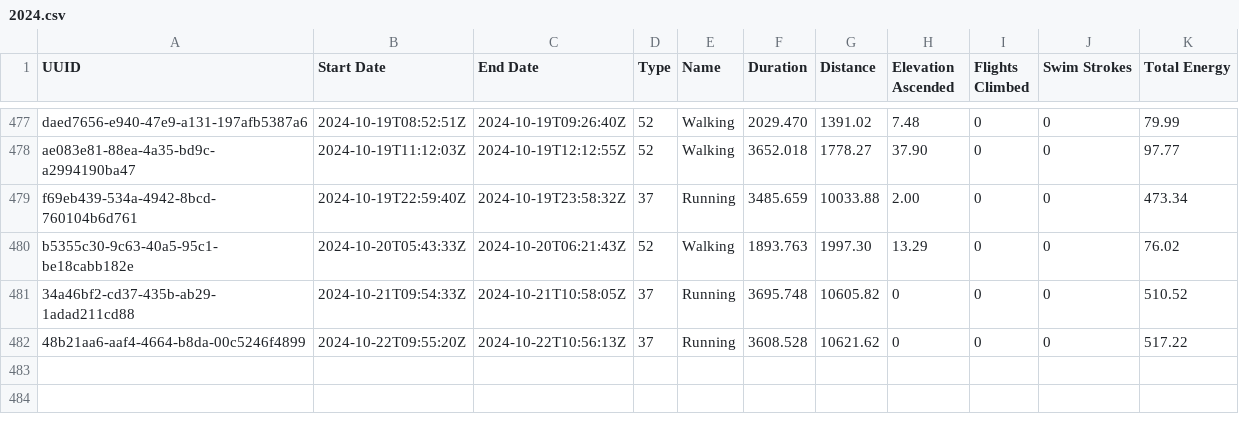
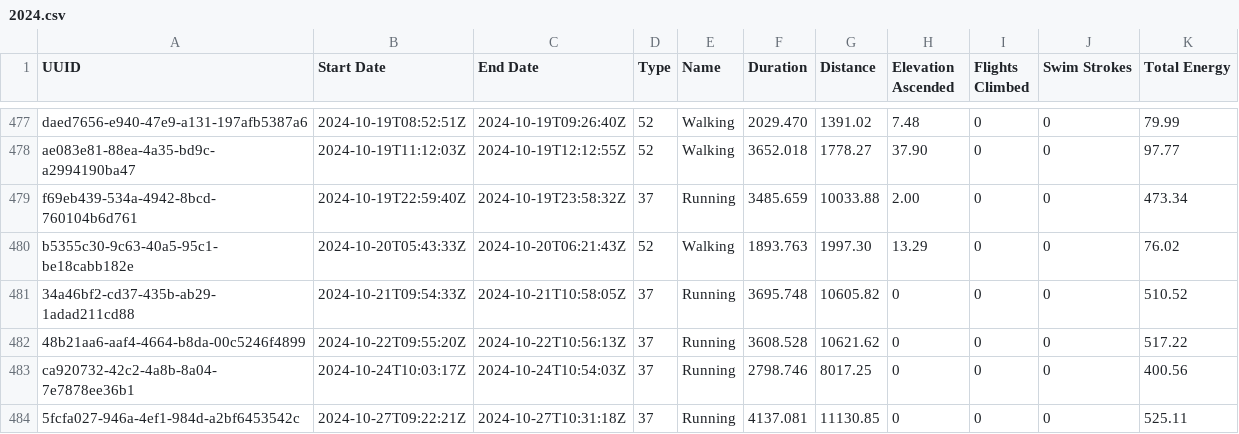
Before and after one commit to malinkang/health, a CSV file: workouts/2024.csv, drawn as a sheet; only a part is shown, gaps mark what is left out; the diff names each change by its address in the sheet, - before the commit and + after, or states it on an @@ line.

Commit message:
Update workouts

```diff
--- a/workouts/2024.csv
+++ b/workouts/2024.csv
+row 483: ca920732-42c2-4a8b-8a04-7e7878ee36b1 | 2024-10-24T10:03:17Z | 2024-10-24T10:54:03Z | 37 | Running | 2798.746 | 8017.25 | 0 | 0 | 0 | 400.56
+row 484: 5fcfa027-946a-4ef1-984d-a2bf6453542c | 2024-10-27T09:22:21Z | 2024-10-27T10:31:18Z | 37 | Running | 4137.081 | 11130.85 | 0 | 0 | 0 | 525.11
```
